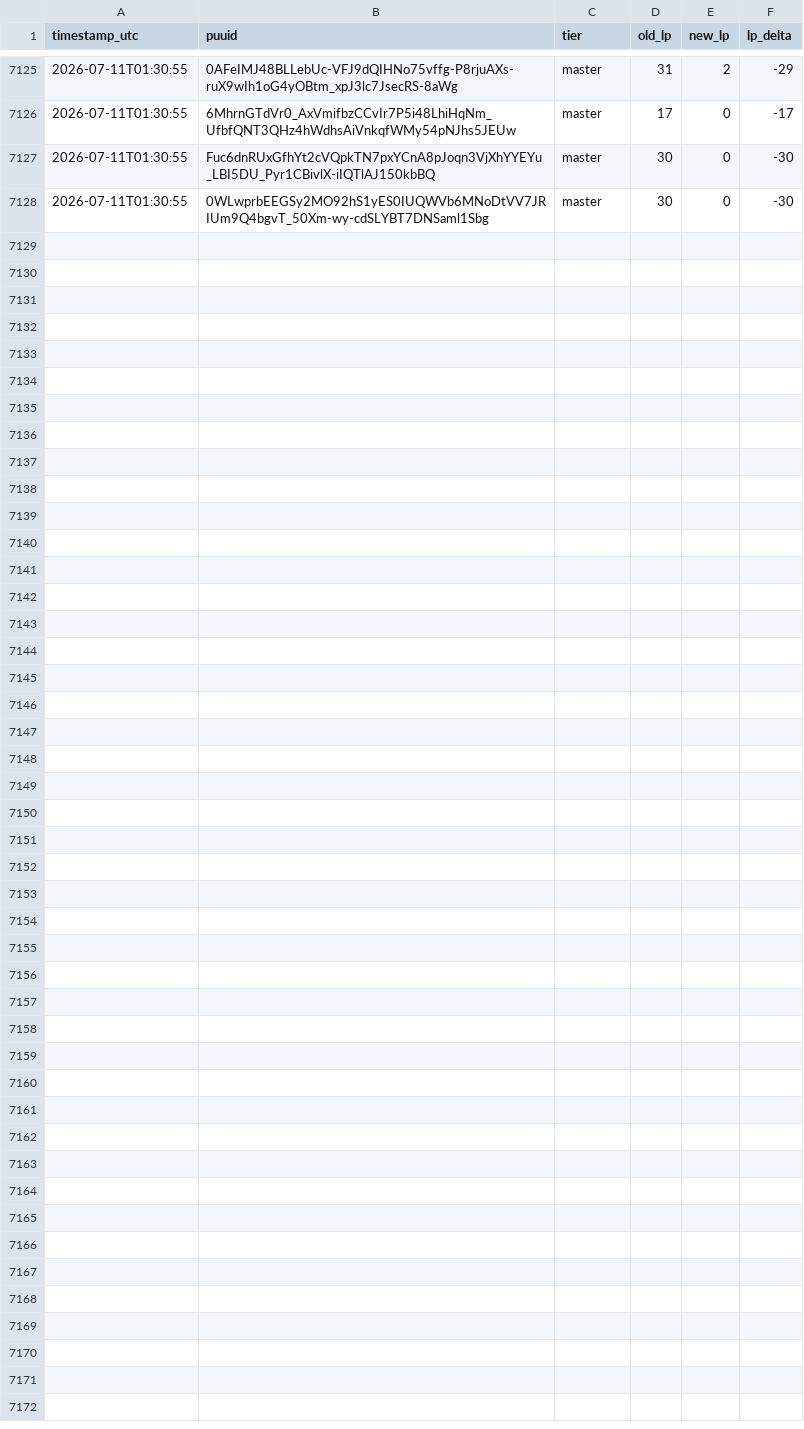
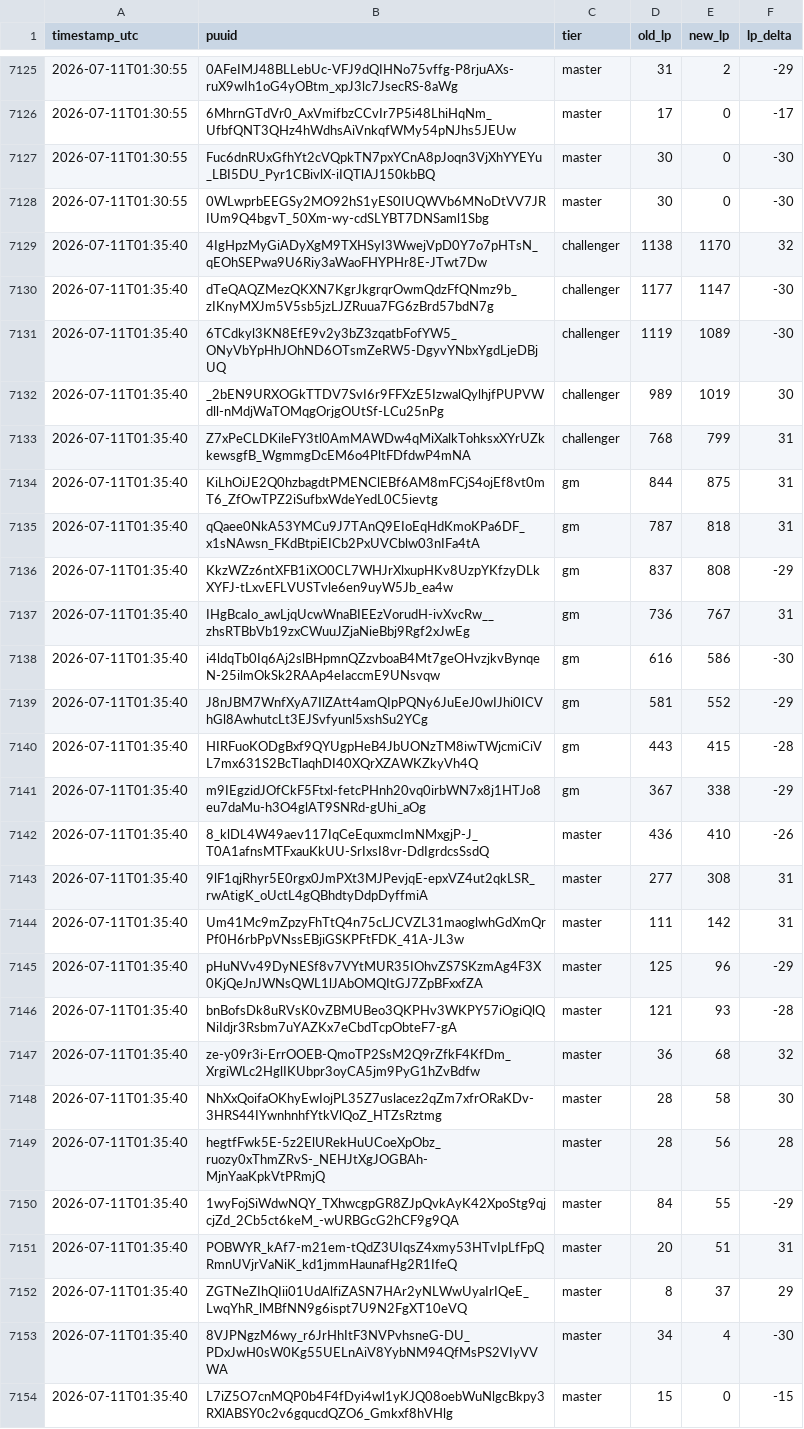
Before and after one commit to aasilvestre/lol-flex-tracker-3, a CSV file: data/lp_changes.csv, drawn as a sheet; only a part is shown, gaps mark what is left out.

```diff
--- a/data/lp_changes.csv
+++ b/data/lp_changes.csv
@@ -7128 +7128,27 @@ timestamp_utc,puuid,tier,old_lp,new_lp,lp_delta
 2026-07-11T01:30:55,0WLwprbEEGSy2MO92hS1yES0IUQWVb6MNoDtVV7JRIUm9Q4bgvT_50Xm-wy-cdSLYBT7DNSaml1Sbg,master,30,0,-30
+2026-07-11T01:35:40,4IgHpzMyGiADyXgM9TXHSyI3WwejVpD0Y7o7pHTsN_qEOhSEPwa9U6Riy3aWaoFHYPHr8E-JTwt7Dw,challenger,1138,1170,32
+2026-07-11T01:35:40,dTeQAQZMezQKXN7KgrJkgrqrOwmQdzFfQNmz9b_zIKnyMXJm5V5sb5jzLJZRuua7FG6zBrd57bdN7g,challenger,1177,1147,-30
+2026-07-11T01:35:40,6TCdkyl3KN8EfE9v2y3bZ3zqatbFofYW5_ONyVbYpHhJOhND6OTsmZeRW5-DgyvYNbxYgdLjeDBjUQ,challenger,1119,1089,-30
+2026-07-11T01:35:40,_2bEN9URXOGkTTDV7SvI6r9FFXzE5IzwalQylhjfPUPVWdll-nMdjWaTOMqgOrjgOUtSf-LCu25nPg,challenger,989,1019,30
+2026-07-11T01:35:40,Z7xPeCLDKileFY3tl0AmMAWDw4qMiXalkTohksxXYrUZkkewsgfB_WgmmgDcEM6o4PltFDfdwP4mNA,challenger,768,799,31
+2026-07-11T01:35:40,KiLhOiJE2Q0hzbagdtPMENClEBf6AM8mFCjS4ojEf8vt0mT6_ZfOwTPZ2iSufbxWdeYedL0C5ievtg,gm,844,875,31
+2026-07-11T01:35:40,qQaee0NkA53YMCu9J7TAnQ9EIoEqHdKmoKPa6DF_x1sNAwsn_FKdBtpiEICb2PxUVCblw03nIFa4tA,gm,787,818,31
+2026-07-11T01:35:40,KkzWZz6ntXFB1iXO0CL7WHJrXlxupHKv8UzpYKfzyDLkXYFJ-tLxvEFLVUSTvle6en9uyW5Jb_ea4w,gm,837,808,-29
+2026-07-11T01:35:40,IHgBcaIo_awLjqUcwWnaBIEEzVorudH-ivXvcRw__zhsRTBbVb19zxCWuuJZjaNieBbj9Rgf2xJwEg,gm,736,767,31
+2026-07-11T01:35:40,i4ldqTb0Iq6Aj2slBHpmnQZzvboaB4Mt7geOHvzjkvBynqeN-25ilmOkSk2RAAp4eIaccmE9UNsvqw,gm,616,586,-30
+2026-07-11T01:35:40,J8nJBM7WnfXyA7IlZAtt4amQIpPQNy6JuEeJ0wIJhi0ICVhGl8AwhutcLt3EJSvfyunl5xshSu2YCg,gm,581,552,-29
+2026-07-11T01:35:40,HIRFuoKODgBxf9QYUgpHeB4JbUONzTM8iwTWjcmiCiVL7mx631S2BcTlaqhDI40XQrXZAWKZkyVh4Q,gm,443,415,-28
+2026-07-11T01:35:40,m9IEgzidJOfCkF5Ftxl-fetcPHnh20vq0irbWN7x8j1HTJo8eu7daMu-h3O4glAT9SNRd-gUhi_aOg,gm,367,338,-29
+2026-07-11T01:35:40,8_klDL4W49aev117IqCeEquxmcImNMxgjP-J_T0A1afnsMTFxauKkUU-SrIxsI8vr-DdIgrdcsSsdQ,master,436,410,-26
+2026-07-11T01:35:40,9lF1qjRhyr5E0rgx0JmPXt3MJPevjqE-epxVZ4ut2qkLSR_rwAtigK_oUctL4gQBhdtyDdpDyffmiA,master,277,308,31
+2026-07-11T01:35:40,Um41Mc9mZpzyFhTtQ4n75cLJCVZL31maoglwhGdXmQrPf0H6rbPpVNssEBjiGSKPFtFDK_41A-JL3w,master,111,142,31
+2026-07-11T01:35:40,pHuNVv49DyNESf8v7VYtMUR35IOhvZS7SKzmAg4F3X0KjQeJnJWNsQWL1lJAbOMQItGJ7ZpBFxxfZA,master,125,96,-29
+2026-07-11T01:35:40,bnBofsDk8uRVsK0vZBMUBeo3QKPHv3WKPY57iOgiQlQNiIdjr3Rsbm7uYAZKx7eCbdTcpObteF7-gA,master,121,93,-28
+2026-07-11T01:35:40,ze-y09r3i-ErrOOEB-QmoTP2SsM2Q9rZfkF4KfDm_XrgiWLc2HglIKUbpr3oyCA5jm9PyG1hZvBdfw,master,36,68,32
+2026-07-11T01:35:40,NhXxQoifaOKhyEwIojPL35Z7uslacez2qZm7xfrORaKDv-3HRS44IYwnhnhfYtkVlQoZ_HTZsRztmg,master,28,58,30
+2026-07-11T01:35:40,hegtfFwk5E-5z2ElURekHuUCoeXpObz_ruozy0xThmZRvS-_NEHJtXgJOGBAh-MjnYaaKpkVtPRmjQ,master,28,56,28
+2026-07-11T01:35:40,1wyFojSiWdwNQY_TXhwcgpGR8ZJpQvkAyK42XpoStg9qjcjZd_2Cb5ct6keM_-wURBGcG2hCF9g9QA,master,84,55,-29
+2026-07-11T01:35:40,POBWYR_kAf7-m21em-tQdZ3UIqsZ4xmy53HTvIpLfFpQRmnUVjrVaNiK_kd1jmmHaunafHg2R1IfeQ,master,20,51,31
+2026-07-11T01:35:40,ZGTNeZIhQIii01UdAlfiZASN7HAr2yNLWwUyaIrIQeE_LwqYhR_lMBfNN9g6ispt7U9N2FgXT10eVQ,master,8,37,29
+2026-07-11T01:35:40,8VJPNgzM6wy_r6JrHhItF3NVPvhsneG-DU_PDxJwH0sW0Kg55UELnAiV8YybNM94QfMsPS2VIyVVWA,master,34,4,-30
+2026-07-11T01:35:40,L7iZ5O7cnMQP0b4F4fDyi4wl1yKJQ08oebWuNlgcBkpy3RXlABSY0c2v6gqucdQZO6_Gmkxf8hVHlg,master,15,0,-15
```
Also changed, not shown: data/player_current.csv, data/snapshots.csv.
